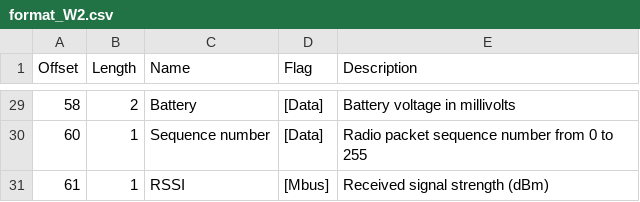
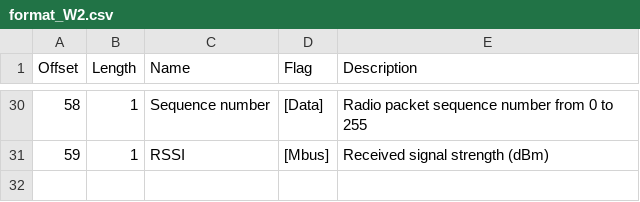
Before and after one commit to CHILCardiff/cryodecoder, a CSV file: docs/source/packet_types/format_W2.csv, drawn as a sheet; only a part is shown, gaps mark what is left out; the diff covers the shown part only.

Commit message:
correct indexing for W2

```diff
--- a/docs/source/packet_types/format_W2.csv
+++ b/docs/source/packet_types/format_W2.csv
@@ -29,3 +30,2 @@
-58,2,Battery,[Data],Battery voltage in millivolts
-60,1,Sequence number,[Data],Radio packet sequence number from 0 to 255
-61,1,RSSI,[Mbus],Received signal strength (dBm)
+58,1,Sequence number,[Data],Radio packet sequence number from 0 to 255
+59,1,RSSI,[Mbus],Received signal strength (dBm)
```
Also changed, not shown: 1 added row and 31 edited cells elsewhere in this file.
